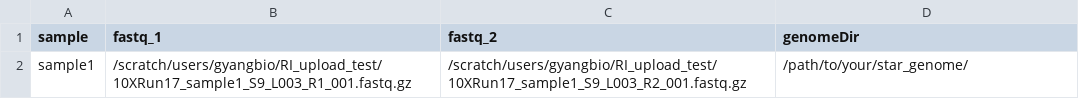
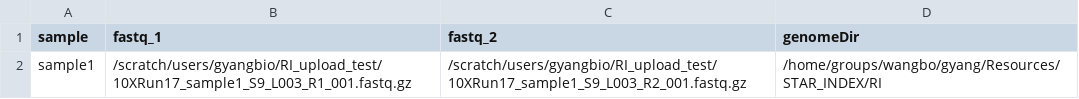
Before and after one commit to PhrenoVermouth/BCP_analysis, a CSV file: samples.csv, drawn as a sheet.

Commit message:
RI demo scripts - 250713 - 2

```diff
--- a/samples.csv
+++ b/samples.csv
@@ -1,2 +1,2 @@
 sample,fastq_1,fastq_2,genomeDir
-sample1,/scratch/users/gyangbio/RI_upload_test/10XRun17_sample1_S9_L003_R1_001.fastq.gz,/scratch/users/gyangbio/RI_upload_test/10XRun17_sample1_S9_L003_R2_001.fastq.gz,/path/to/your/star_genome/
+sample1,/scratch/users/gyangbio/RI_upload_test/10XRun17_sample1_S9_L003_R1_001.fastq.gz,/scratch/users/gyangbio/RI_upload_test/10XRun17_sample1_S9_L003_R2_001.fastq.gz,/home/groups/wangbo/gyang/Resources/STAR_INDEX/RI
```
